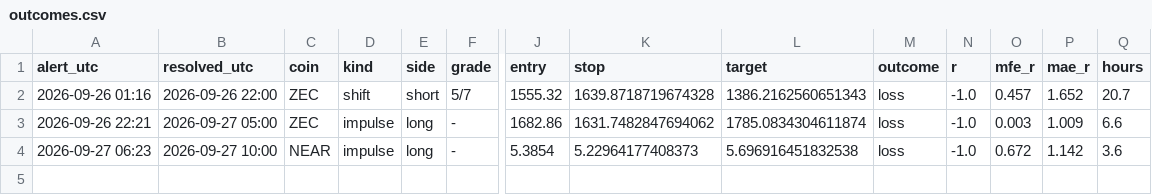
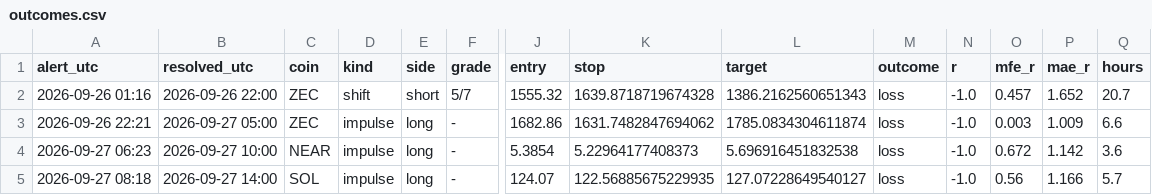
Before and after one commit to pleeb756/Setup-grader-alerts-, a CSV file: outcomes.csv, drawn as a sheet; only a part is shown, gaps mark what is left out; rows hold the shown columns only; the diff names each change by its address in the sheet, - before the commit and + after, or states it on an @@ line.

Commit message:
Update alert state

```diff
--- a/outcomes.csv
+++ b/outcomes.csv
+row 5: 2026-09-27 08:18 | 2026-09-27 14:00 | SOL | impulse | long | - | 124.07 | 122.56885675229935 | 127.07228649540127 | loss | -1.0 | 0.56 | 1.166 | 5.7
```
Also changed, not shown: 2 other files.
